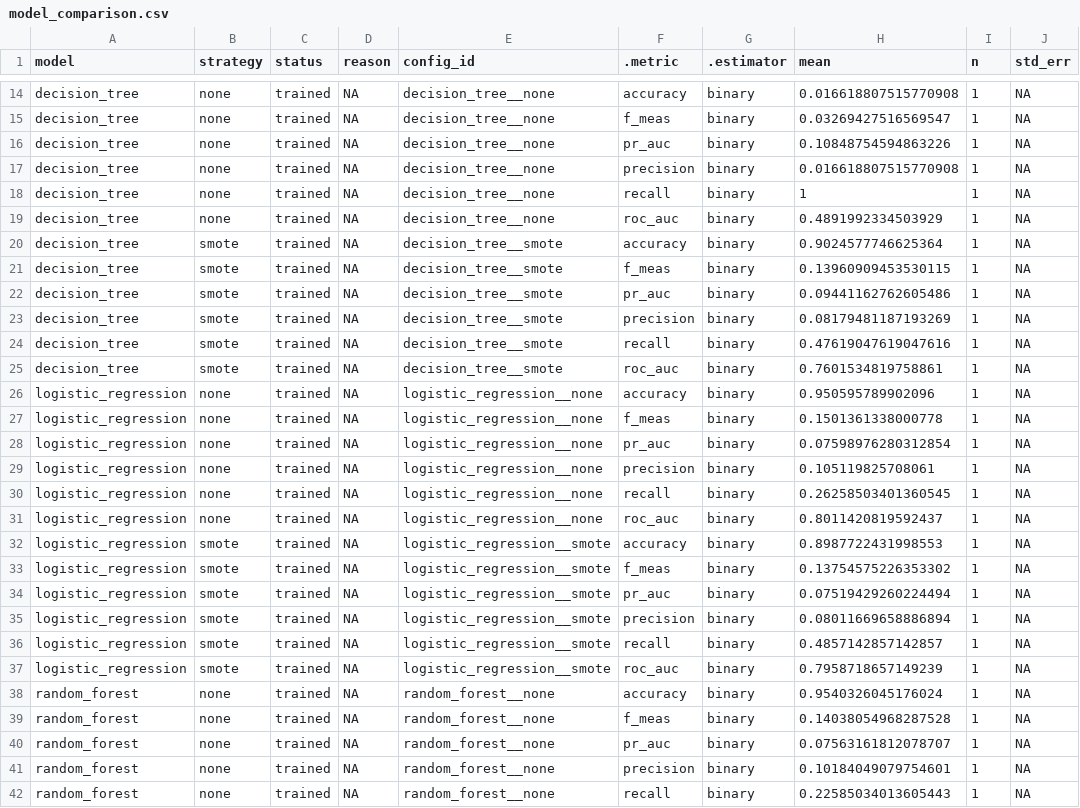
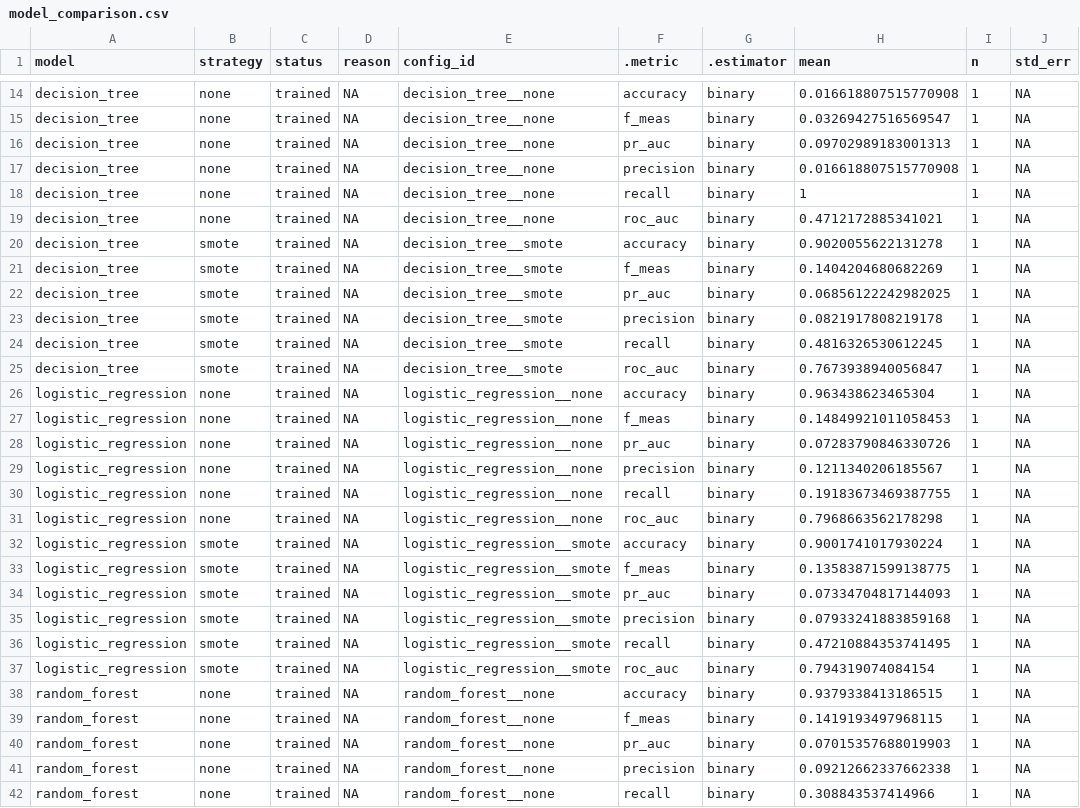
Before and after one commit to hamzaassal/ACT209, a CSV file: travel-insurance-ml-agent/reports/model_comparison.csv, drawn as a sheet; only a part is shown, gaps mark what is left out; the diff covers the shown part only.

```diff
--- a/travel-insurance-ml-agent/reports/model_comparison.csv
+++ b/travel-insurance-ml-agent/reports/model_comparison.csv
@@ -15,28 +15,28 @@ decision_tree,none,trained,NA,decision_tree__none,accuracy,binary,0.016618807515
 decision_tree,none,trained,NA,decision_tree__none,f_meas,binary,0.03269427516569547,1,NA
-decision_tree,none,trained,NA,decision_tree__none,pr_auc,binary,0.10848754594863226,1,NA
+decision_tree,none,trained,NA,decision_tree__none,pr_auc,binary,0.09702989183001313,1,NA
 decision_tree,none,trained,NA,decision_tree__none,precision,binary,0.016618807515770908,1,NA
 decision_tree,none,trained,NA,decision_tree__none,recall,binary,1,1,NA
-decision_tree,none,trained,NA,decision_tree__none,roc_auc,binary,0.4891992334503929,1,NA
-decision_tree,smote,trained,NA,decision_tree__smote,accuracy,binary,0.9024577746625364,1,NA
-decision_tree,smote,trained,NA,decision_tree__smote,f_meas,binary,0.13960909453530115,1,NA
-decision_tree,smote,trained,NA,decision_tree__smote,pr_auc,binary,0.09441162762605486,1,NA
-decision_tree,smote,trained,NA,decision_tree__smote,precision,binary,0.08179481187193269,1,NA
-decision_tree,smote,trained,NA,decision_tree__smote,recall,binary,0.47619047619047616,1,NA
-decision_tree,smote,trained,NA,decision_tree__smote,roc_auc,binary,0.7601534819758861,1,NA
-logistic_regression,none,trained,NA,logistic_regression__none,accuracy,binary,0.950595789902096,1,NA
-logistic_regression,none,trained,NA,logistic_regression__none,f_meas,binary,0.1501361338000778,1,NA
-logistic_regression,none,trained,NA,logistic_regression__none,pr_auc,binary,0.07598976280312854,1,NA
-logistic_regression,none,trained,NA,logistic_regression__none,precision,binary,0.105119825708061,1,NA
-logistic_regression,none,trained,NA,logistic_regression__none,recall,binary,0.26258503401360545,1,NA
-logistic_regression,none,trained,NA,logistic_regression__none,roc_auc,binary,0.8011420819592437,1,NA
-logistic_regression,smote,trained,NA,logistic_regression__smote,accuracy,binary,0.8987722431998553,1,NA
-logistic_regression,smote,trained,NA,logistic_regression__smote,f_meas,binary,0.13754575226353302,1,NA
-logistic_regression,smote,trained,NA,logistic_regression__smote,pr_auc,binary,0.07519429260224494,1,NA
-logistic_regression,smote,trained,NA,logistic_regression__smote,precision,binary,0.08011669658886894,1,NA
-logistic_regression,smote,trained,NA,logistic_regression__smote,recall,binary,0.4857142857142857,1,NA
-logistic_regression,smote,trained,NA,logistic_regression__smote,roc_auc,binary,0.7958718657149239,1,NA
-random_forest,none,trained,NA,random_forest__none,accuracy,binary,0.9540326045176024,1,NA
-random_forest,none,trained,NA,random_forest__none,f_meas,binary,0.14038054968287528,1,NA
-random_forest,none,trained,NA,random_forest__none,pr_auc,binary,0.07563161812078707,1,NA
-random_forest,none,trained,NA,random_forest__none,precision,binary,0.10184049079754601,1,NA
-random_forest,none,trained,NA,random_forest__none,recall,binary,0.22585034013605443,1,NA
+decision_tree,none,trained,NA,decision_tree__none,roc_auc,binary,0.4712172885341021,1,NA
+decision_tree,smote,trained,NA,decision_tree__smote,accuracy,binary,0.9020055622131278,1,NA
+decision_tree,smote,trained,NA,decision_tree__smote,f_meas,binary,0.1404204680682269,1,NA
+decision_tree,smote,trained,NA,decision_tree__smote,pr_auc,binary,0.06856122242982025,1,NA
+decision_tree,smote,trained,NA,decision_tree__smote,precision,binary,0.0821917808219178,1,NA
+decision_tree,smote,trained,NA,decision_tree__smote,recall,binary,0.4816326530612245,1,NA
+decision_tree,smote,trained,NA,decision_tree__smote,roc_auc,binary,0.7673938940056847,1,NA
+logistic_regression,none,trained,NA,logistic_regression__none,accuracy,binary,0.963438623465304,1,NA
+logistic_regression,none,trained,NA,logistic_regression__none,f_meas,binary,0.14849921011058453,1,NA
+logistic_regression,none,trained,NA,logistic_regression__none,pr_auc,binary,0.07283790846330726,1,NA
+logistic_regression,none,trained,NA,logistic_regression__none,precision,binary,0.1211340206185567,1,NA
+logistic_regression,none,trained,NA,logistic_regression__none,recall,binary,0.19183673469387755,1,NA
+logistic_regression,none,trained,NA,logistic_regression__none,roc_auc,binary,0.7968663562178298,1,NA
+logistic_regression,smote,trained,NA,logistic_regression__smote,accuracy,binary,0.9001741017930224,1,NA
+logistic_regression,smote,trained,NA,logistic_regression__smote,f_meas,binary,0.13583871599138775,1,NA
+logistic_regression,smote,trained,NA,logistic_regression__smote,pr_auc,binary,0.07334704817144093,1,NA
+logistic_regression,smote,trained,NA,logistic_regression__smote,precision,binary,0.07933241883859168,1,NA
+logistic_regression,smote,trained,NA,logistic_regression__smote,recall,binary,0.47210884353741495,1,NA
+logistic_regression,smote,trained,NA,logistic_regression__smote,roc_auc,binary,0.794319074084154,1,NA
+random_forest,none,trained,NA,random_forest__none,accuracy,binary,0.9379338413186515,1,NA
+random_forest,none,trained,NA,random_forest__none,f_meas,binary,0.1419193497968115,1,NA
+random_forest,none,trained,NA,random_forest__none,pr_auc,binary,0.07015357688019903,1,NA
+random_forest,none,trained,NA,random_forest__none,precision,binary,0.09212662337662338,1,NA
+random_forest,none,trained,NA,random_forest__none,recall,binary,0.308843537414966,1,NA
```
Also changed, not shown: 19 edited cells elsewhere in this file, travel-insurance-ml-agent/reports/final_metrics.csv, travel-insurance-ml-agent/reports/model_ranking.csv, 12 other files.
